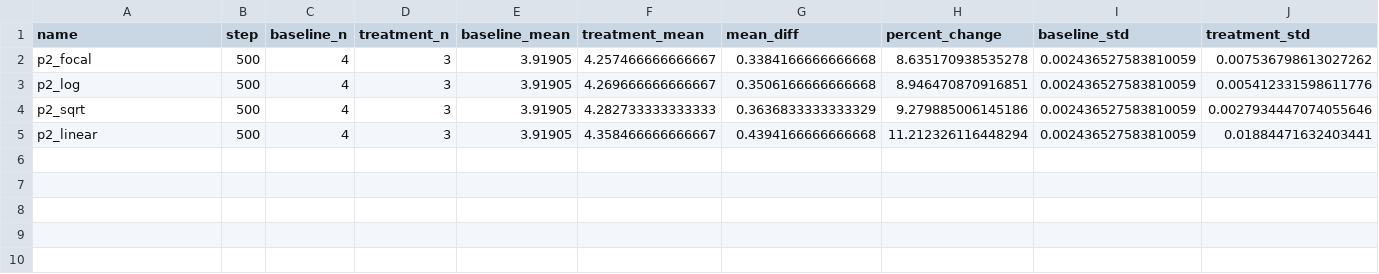
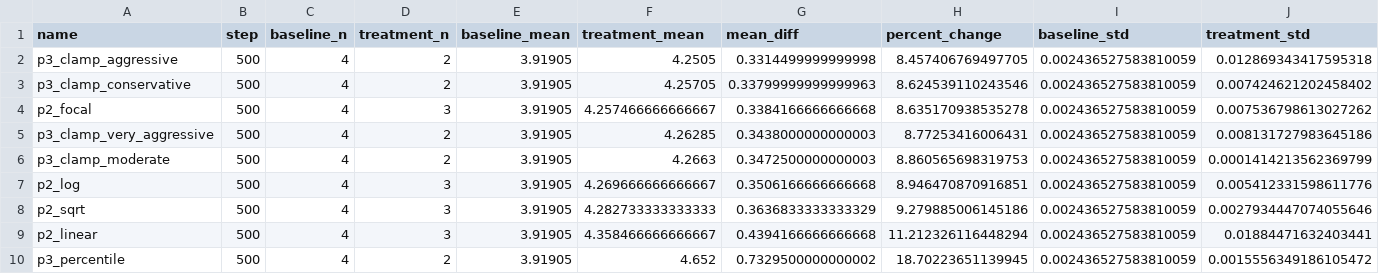
Before and after one commit to edfan1/ese-3060-project, a CSV file: tw_nano_experiments/analysis_output/comparison_at_step_500.csv, drawn as a sheet; only a part is shown; rows hold the shown columns only; the diff names each change by its address in the sheet, - before the commit and + after, or states it on an @@ line.

```diff
--- a/tw_nano_experiments/analysis_output/comparison_at_step_500.csv
+++ b/tw_nano_experiments/analysis_output/comparison_at_step_500.csv
+row 2: p3_clamp_aggressive | 500 | 4 | 2 | 3.91905 | 4.2505 | 0.3314499999999998 | 8.457406769497705 | 0.002436527583810059 | 0.012869343417595318
+row 3: p3_clamp_conservative | 500 | 4 | 2 | 3.91905 | 4.25705 | 0.33799999999999963 | 8.624539110243546 | 0.002436527583810059 | 0.007424621202458402
+row 5: p3_clamp_very_aggressive | 500 | 4 | 2 | 3.91905 | 4.26285 | 0.3438000000000003 | 8.77253416006431 | 0.002436527583810059 | 0.008131727983645186
+row 6: p3_clamp_moderate | 500 | 4 | 2 | 3.91905 | 4.2663 | 0.3472500000000003 | 8.860565698319753 | 0.002436527583810059 | 0.0001414213562369799
+row 10: p3_percentile | 500 | 4 | 2 | 3.91905 | 4.652 | 0.7329500000000002 | 18.70223651139945 | 0.002436527583810059 | 0.0015556349186105472
```
Also changed, not shown: tw_nano_experiments/analysis_output/statistical_comparisons.csv, tw_nano_experiments/analysis_output/summary_table.csv, 7 other files.
